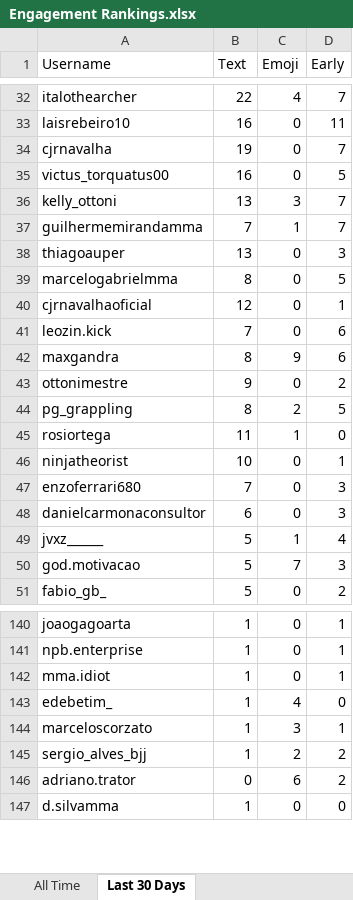
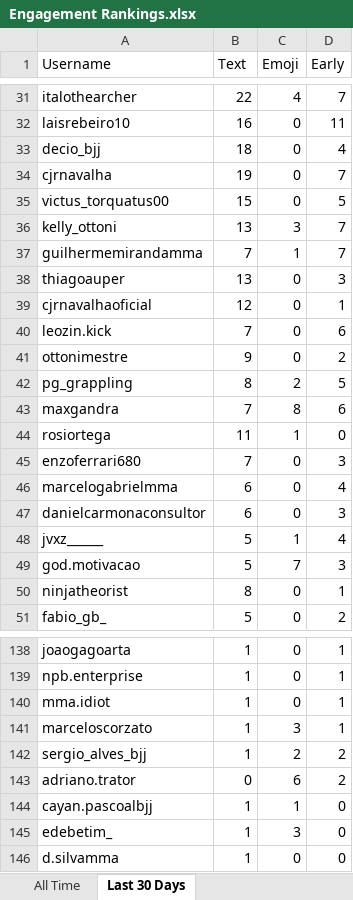
Before and after one commit to paxlucta/peace-grappler, an Excel workbook: Engagement Rankings.xlsx, sheet Last 30 Days, drawn as a sheet; only a part is shown, gaps mark what is left out; values as stored, in another font and other column widths than the file's, no borders; removed rows and columns are numbered as before the commit, all else as after; the diff covers the shown part only; the diff names each change by its address in the sheet, - before the commit and + after, or states it on an @@ line.

```diff
--- a/Engagement Rankings.xlsx (sheet Last 30 Days)
+++ b/Engagement Rankings.xlsx (sheet Last 30 Days)
+row 33: decio_bjj | 18 | 0 | 4
-B35 (Text): 16
+B35 (Text): 15
-row 39: marcelogabrielmma | 8 | 0 | 5
-row 42: maxgandra | 8 | 9 | 6
+row 43: maxgandra | 7 | 8 | 6
-row 46: ninjatheorist | 10 | 0 | 1
+row 46: marcelogabrielmma | 6 | 0 | 4
+row 50: ninjatheorist | 8 | 0 | 1
-row 143: edebetim_ | 1 | 4 | 0
+row 144: cayan.pascoalbjj | 1 | 1 | 0
+row 145: edebetim_ | 1 | 3 | 0
```
Also changed, not shown: 9 added rows, 20 removed rows and 8 edited cells elsewhere in this sheet, 11 other files.
